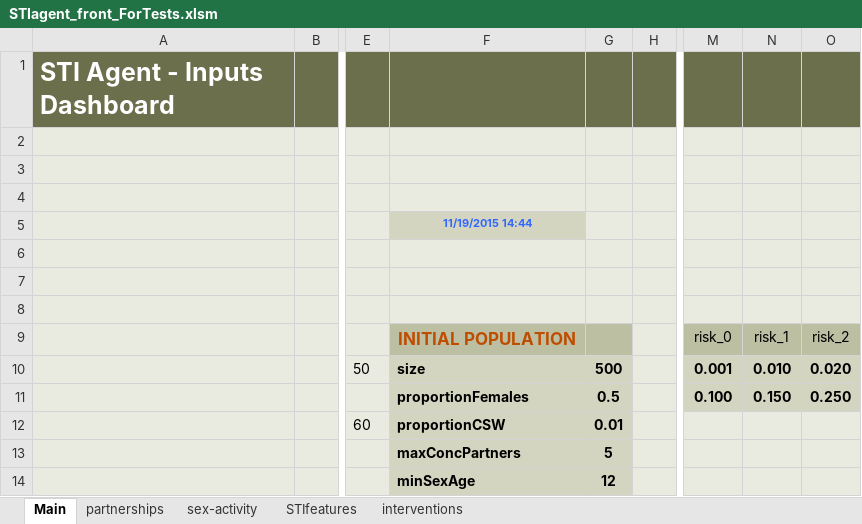
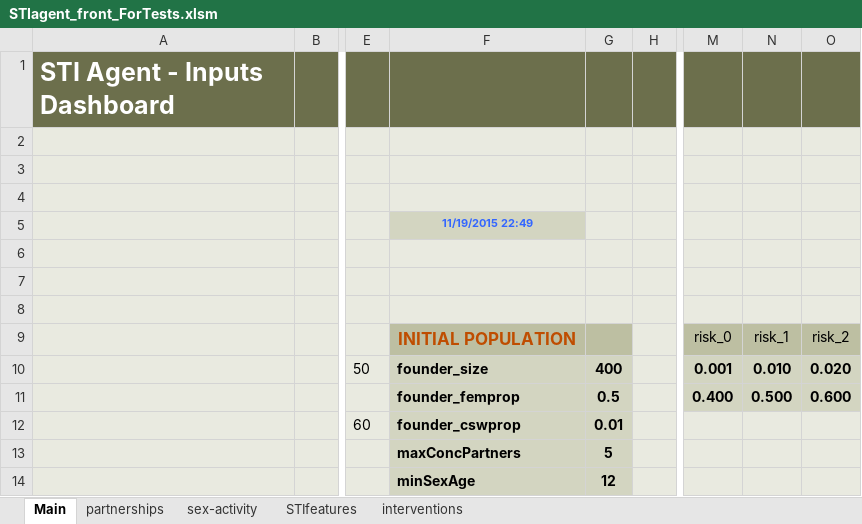
Before and after one commit to davidchampredon/stiagent, an Excel workbook: inputs/STIagent_front_ForTests.xlsm, sheet Main, drawn as a sheet; only a part is shown, gaps mark what is left out; values as stored, in another font and other column widths than the file's, no borders; charts and pictures and conditional formats not drawn; the diff names each change by its address in the sheet, - before the commit and + after, or states it on an @@ line.

```diff
--- a/inputs/STIagent_front_ForTests.xlsm (sheet Main)
+++ b/inputs/STIagent_front_ForTests.xlsm (sheet Main)
-F5: 11/19/2015 14:44
+F5: 11/19/2015 22:49
-F10: size
+F10: founder_size
-G10: 500
+G10: 400
-F11: proportionFemales
+F11: founder_femprop
-M11: 0.100
+M11: 0.400
-N11: 0.150
+N11: 0.500
-O11: 0.250
+O11: 0.600
-F12: proportionCSW
+F12: founder_cswprop
```
Also changed, not shown: sheet STIfeatures, sheet interventions, charts or pictures, 7 other files.
